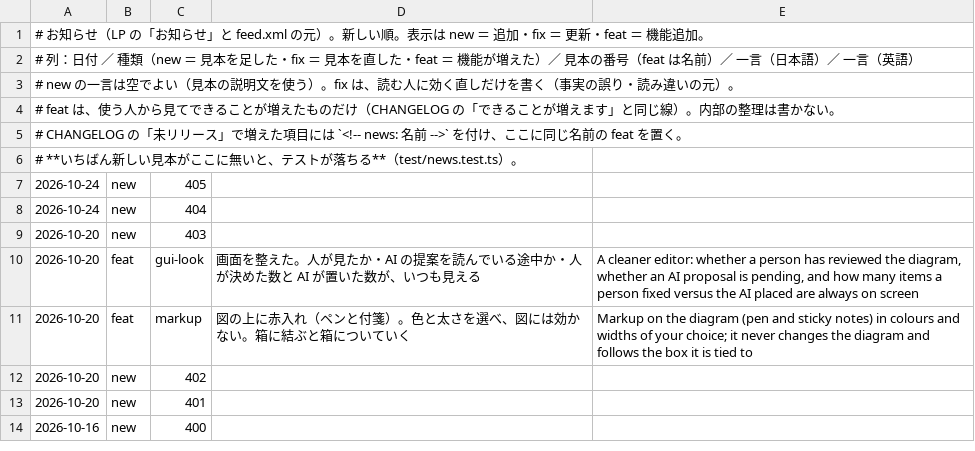
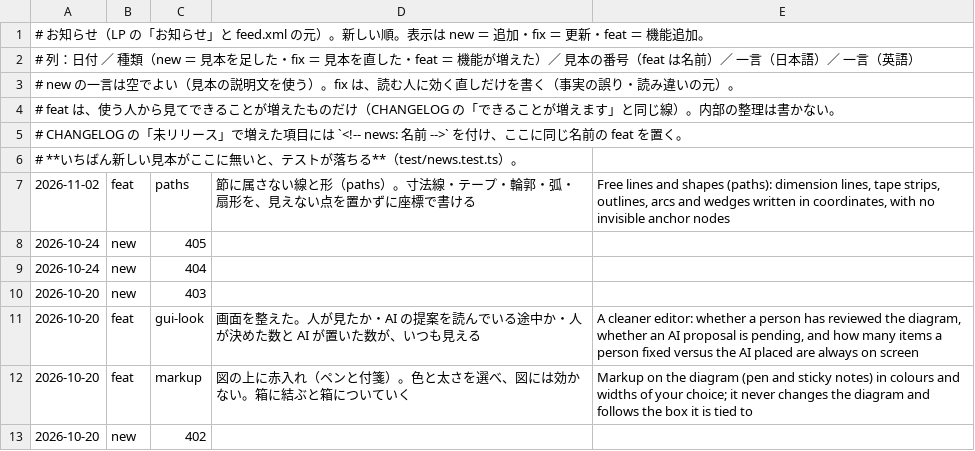
Before and after one commit to meta-taro/zumen, a TSV file: examples/gallery/news.tsv, drawn as a sheet; only a part is shown; the shorter side is filled out with more unchanged rows; the diff names each change by its address in the sheet, - before the commit and + after, or states it on an @@ line.

```diff
--- a/examples/gallery/news.tsv
+++ b/examples/gallery/news.tsv
+row 7: 2026-11-02 | feat | paths | 節に属さない線と形（paths）。寸法線・テープ・輪郭・弧・扇形を、見えない点を置かずに座標で書ける | Free lines and shapes (paths): dimension lines, tape strips, outlines, arcs and wedges written in coordinates, with no invisible anchor nodes
```
Also changed, not shown: 19 other files.
